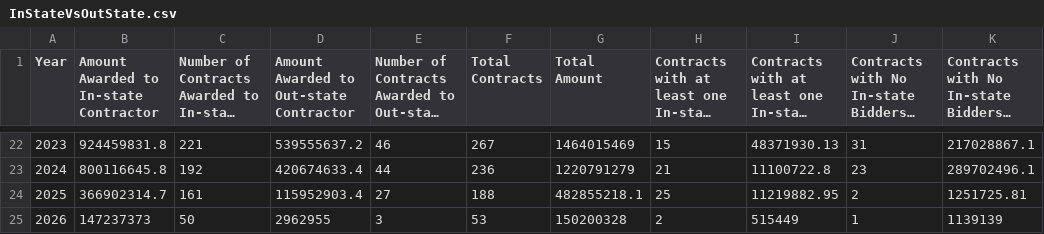
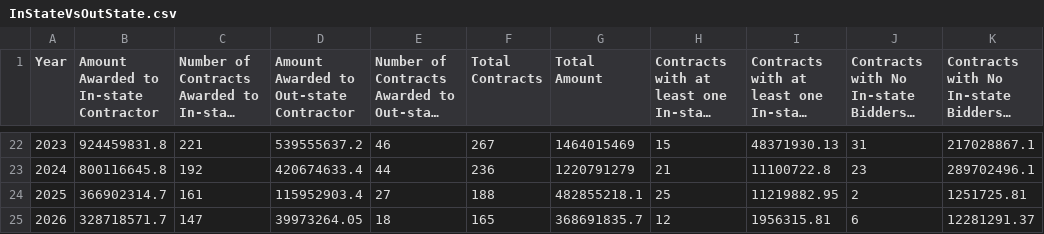
Before and after one commit to niwesh-ardot/pm-ccd-dashboard, a CSV file: data/InStateVsOutState.csv, drawn as a sheet; only a part is shown, gaps mark what is left out; long unchanged cells end in …; the diff names each change by its address in the sheet, - before the commit and + after, or states it on an @@ line.

```diff
--- a/data/InStateVsOutState.csv
+++ b/data/InStateVsOutState.csv
-B25: 147237373
+B25: 328718571.7
-C25: 50
+C25: 147
-D25: 2962955
+D25: 39973264.05
-E25: 3
+E25: 18
-F25 (Total Contracts): 53
+F25 (Total Contracts): 165
-G25 (Total Amount): 150200328
+G25 (Total Amount): 368691835.7
-H25: 2
+H25: 12
-I25: 515449
+I25: 1956315.81
-J25: 1
+J25: 6
-K25: 1139139
+K25: 12281291.37
```
Also changed, not shown: data/Addendum_data.csv, data/Addendum_data_state.csv, 2 other files.
